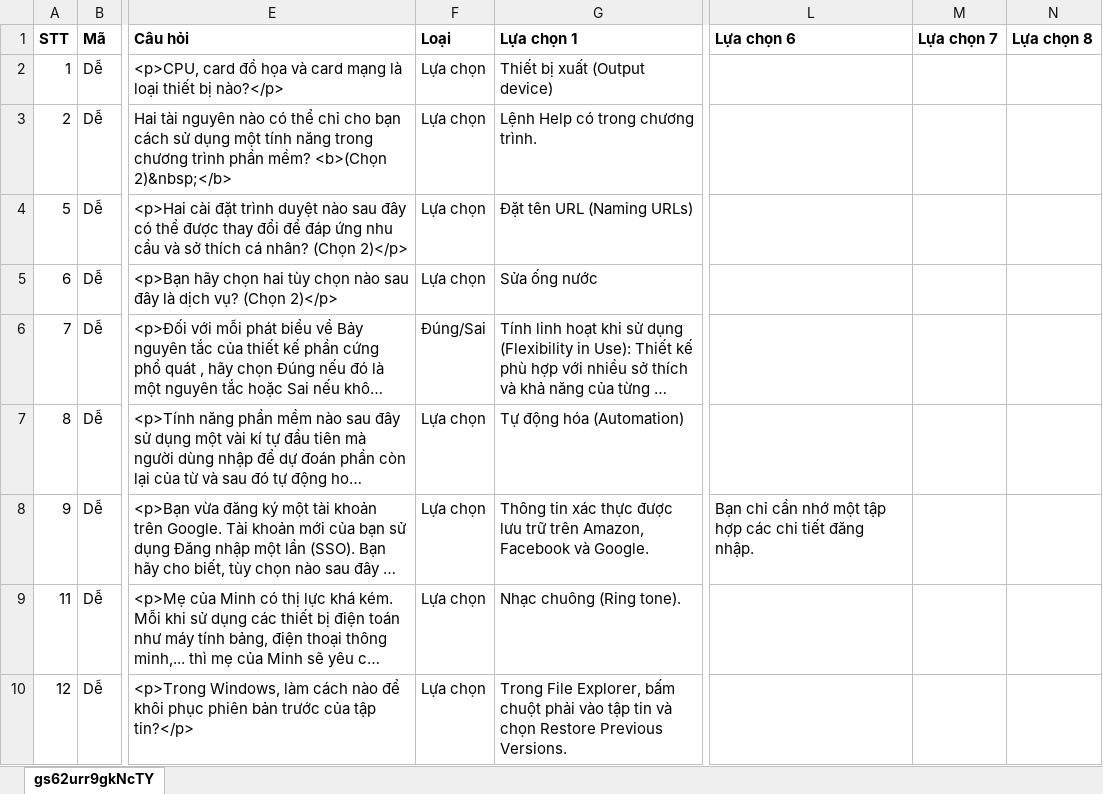
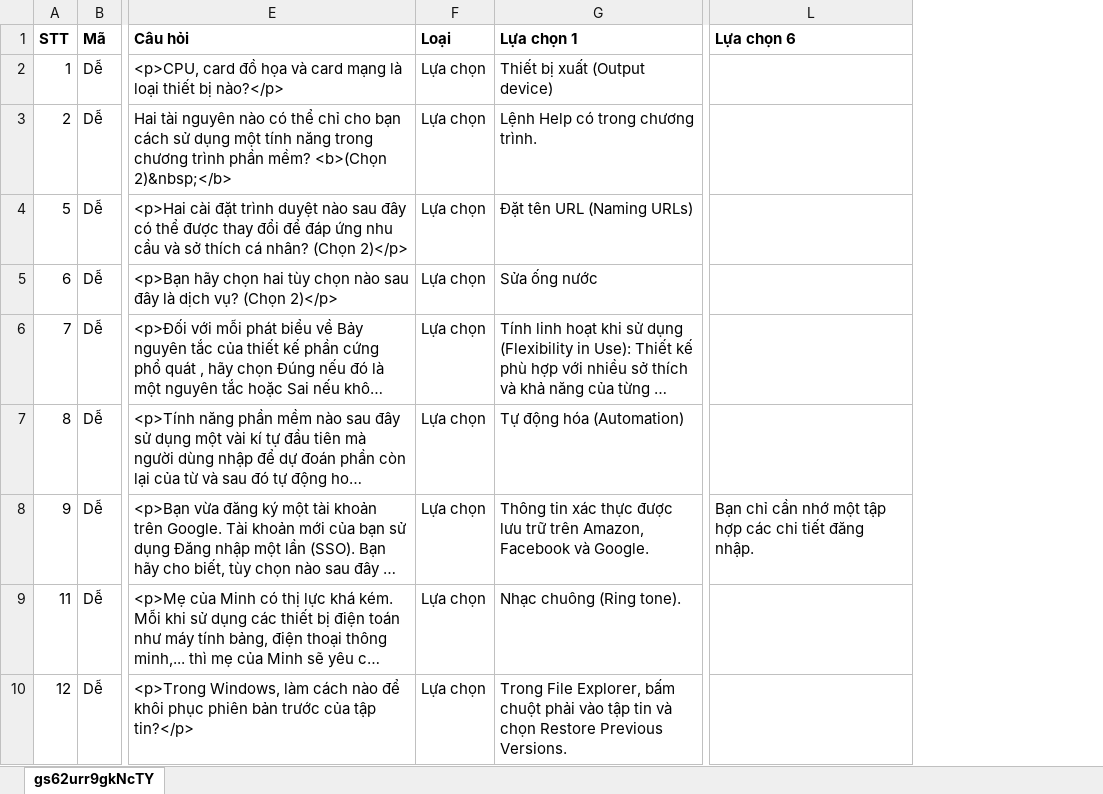
Before and after one commit to hocvachoi/game, an Excel workbook: questions/World2/Stage_2.xlsx, sheet gs62urr9gkNcTY, drawn as a sheet; only a part is shown, gaps mark what is left out; long unchanged cells end in …; values as stored, in another font and other column widths than the file's, no borders; the diff names each change by its address in the sheet, - before the commit and + after, or states it on an @@ line.

```diff
--- a/questions/World2/Stage_2.xlsx (sheet gs62urr9gkNcTY)
+++ b/questions/World2/Stage_2.xlsx (sheet gs62urr9gkNcTY)
-column M (Lựa chọn 7), empty
-column N (Lựa chọn 8), empty
-F6 (Loại): Đúng/Sai
+F6 (Loại): Lựa chọn
```
Also changed, not shown: questions/World1/Stage_1.xlsx, questions/World2/Stage_1.xlsx, 9 other files.
